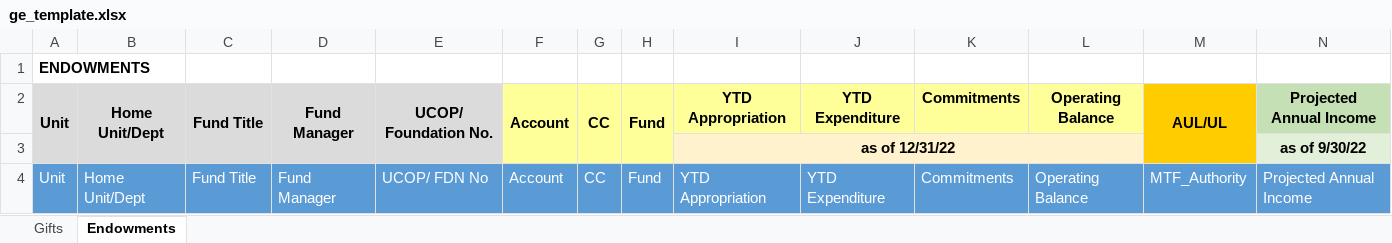
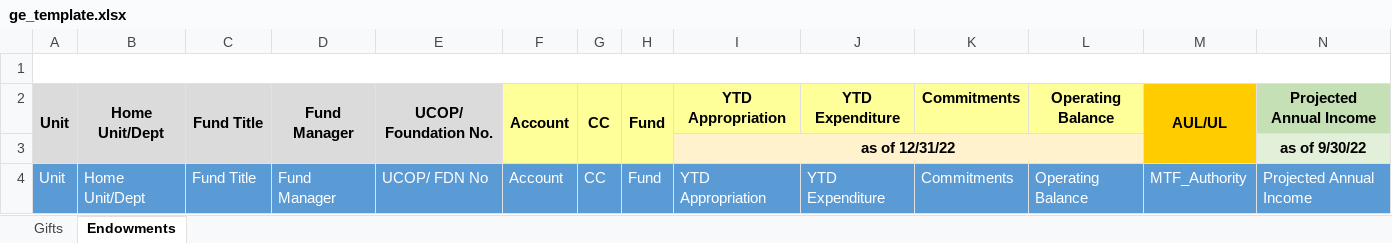
Before and after one commit to UCLALibrary/LBS, an Excel workbook: ge/ge_template.xlsx, sheet Endowments, drawn as a sheet; only a part is shown; values as stored, in another font and other column widths than the file's, no borders; the diff names each change by its address in the sheet, - before the commit and + after, or states it on an @@ line.

```diff
--- a/ge/ge_template.xlsx (sheet Endowments)
+++ b/ge/ge_template.xlsx (sheet Endowments)
-A1: ENDOWMENTS
+A1: (empty)
+A1:N1 merged
```
Also changed, not shown: sheet Gifts, ge/ge_template_ul.xlsx, 6 other files.
